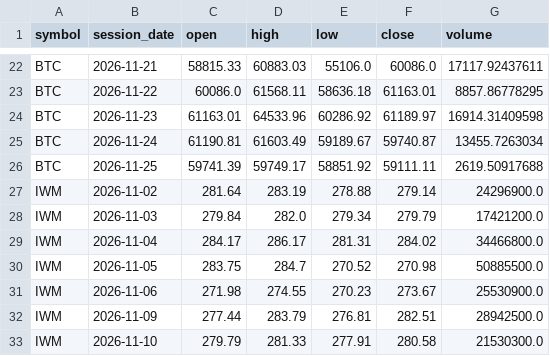
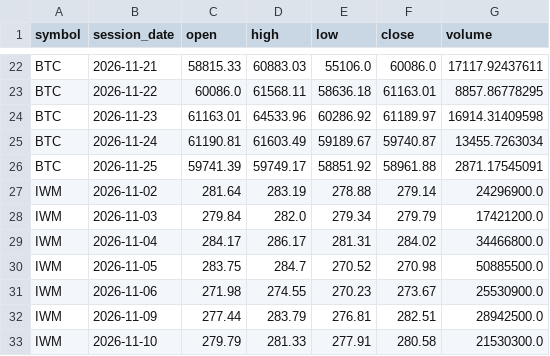
Before and after one commit to TheMrTBO/market-monitor, a CSV file: prices_daily/2026/2026-11.csv, drawn as a sheet; only a part is shown, gaps mark what is left out.

```diff
--- a/prices_daily/2026/2026-11.csv
+++ b/prices_daily/2026/2026-11.csv
@@ -25,3 +25,3 @@ BTC,2026-11-23,61163.01,64533.96,60286.92,61189.97,16914.31409598
 BTC,2026-11-24,61190.81,61603.49,59189.67,59740.87,13455.7263034
-BTC,2026-11-25,59741.39,59749.17,58851.92,59111.11,2619.50917688
+BTC,2026-11-25,59741.39,59749.17,58851.92,58961.88,2871.17545091
 IWM,2026-11-02,281.64,283.19,278.88,279.14,24296900.0
```
Also changed, not shown: postmarket_scan/2026/2026-11-24.csv, prices_daily/2026/2026-04.csv, 2 other files.
